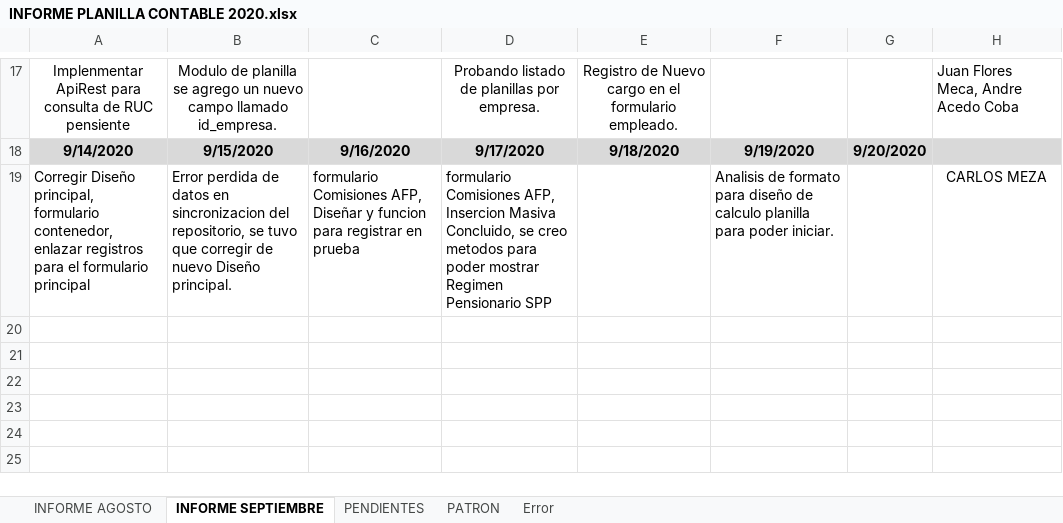
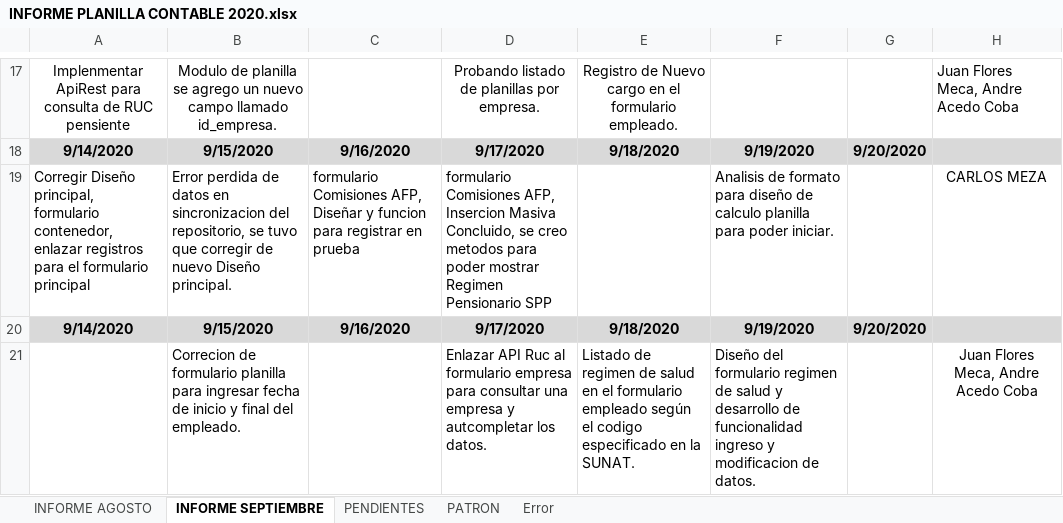
Before and after one commit to lctsistemas/PLANILLACONTABLE, an Excel workbook: INFORME/INFORME PLANILLA CONTABLE 2020.xlsx, sheet INFORME SEPTIEMBRE, drawn as a sheet; only a part is shown, gaps mark what is left out; values as stored, in another font and other column widths than the file's, no borders; table styles not drawn; the diff names each change by its address in the sheet, - before the commit and + after, or states it on an @@ line.

Commit message:
Regimen Salud Final

```diff
--- a/INFORME/INFORME PLANILLA CONTABLE 2020.xlsx (sheet INFORME SEPTIEMBRE)
+++ b/INFORME/INFORME PLANILLA CONTABLE 2020.xlsx (sheet INFORME SEPTIEMBRE)
+row 20: 9/14/2020 | 9/15/2020 | 9/16/2020 | 9/17/2020 | 9/18/2020 | 9/19/2020 | 9/20/2020
+row 21:  | Correcion de formulario planilla para ingresar fecha de inicio y final del empleado. |  | Enlazar API Ruc al formulario empresa para consultar una empresa y autcompletar los datos. | Listado de regimen de salud en el formulario empleado según el codigo especificado en la SUNAT. | Diseño del formulario regimen de salud y desarrollo de funcionalidad ingreso y modificacion de datos. |  | Juan Flores Meca, Andre Acedo Coba
```
Also changed, not shown: 42 other files.
